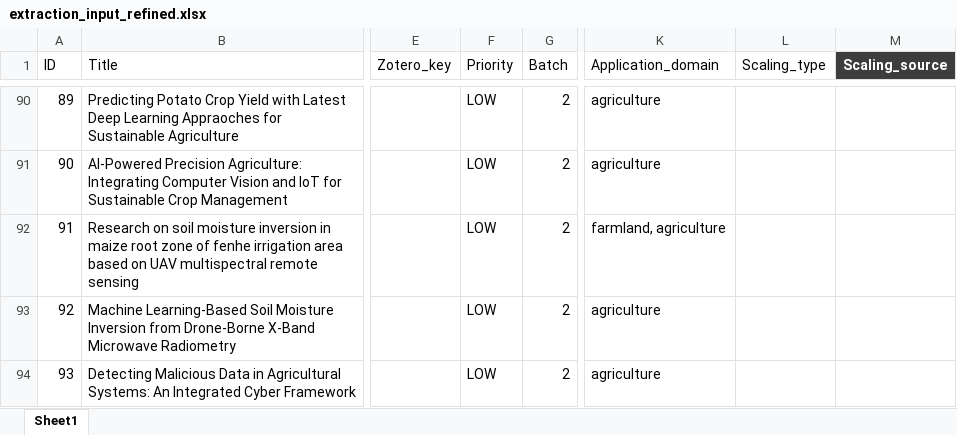
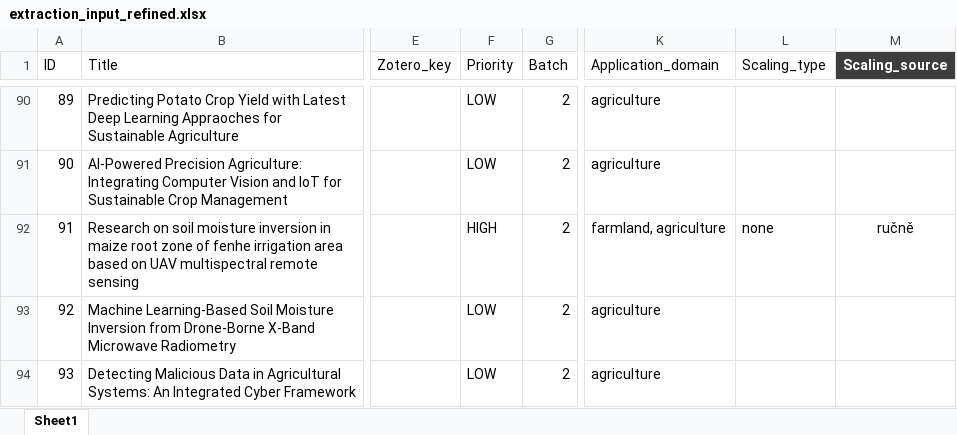
Before and after one commit to LenkaMikova/UAS-review-public, an Excel workbook: 40_extraction/41_input/extraction_input_refined.xlsx, sheet Sheet1, drawn as a sheet; only a part is shown, gaps mark what is left out; values as stored, in another font and other column widths than the file's, no borders; the diff names each change by its address in the sheet, - before the commit and + after, or states it on an @@ line.

```diff
--- a/40_extraction/41_input/extraction_input_refined.xlsx (sheet Sheet1)
+++ b/40_extraction/41_input/extraction_input_refined.xlsx (sheet Sheet1)
-F92 (Priority): LOW
+F92 (Priority): HIGH
-L92 (Scaling_type): (empty)
+L92 (Scaling_type): none
-M92 (Scaling_source): (empty)
+M92 (Scaling_source): ručně
```
Also changed, not shown: 40_extraction/41_input/extraction_input_full.xlsx, 7 other files.
